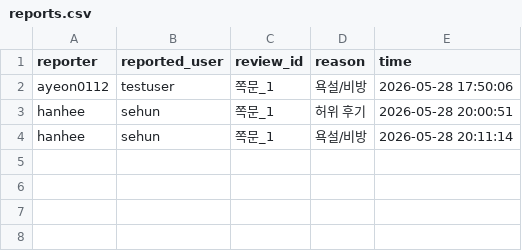
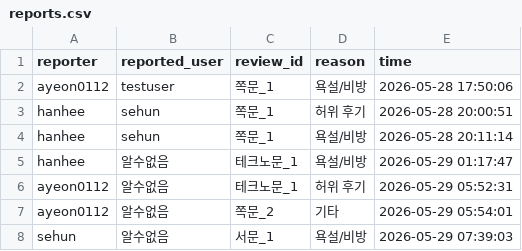
Before and after one commit to hanhee3997/Haedal_Hackathon, a CSV file: reports.csv, drawn as a sheet.

```diff
--- a/reports.csv
+++ b/reports.csv
@@ -4 +4,5 @@ hanhee,sehun,쪽문_1,허위 후기,2026-05-28 20:00:51
 hanhee,sehun,쪽문_1,욕설/비방,2026-05-28 20:11:14
+hanhee,알수없음,테크노문_1,욕설/비방,2026-05-29 01:17:47
+ayeon0112,알수없음,테크노문_1,허위 후기,2026-05-29 05:52:31
+ayeon0112,알수없음,쪽문_2,기타,2026-05-29 05:54:01
+sehun,알수없음,서문_1,욕설/비방,2026-05-29 07:39:03
```
Also changed, not shown: 5 other files.
